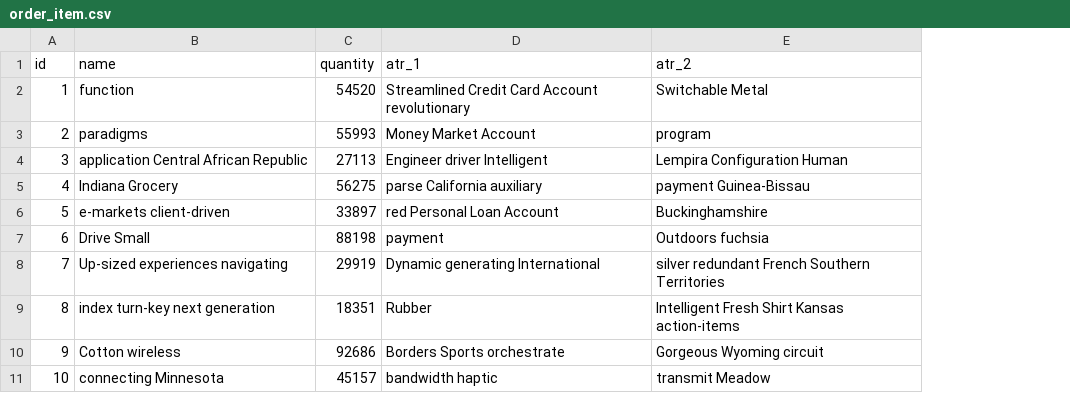
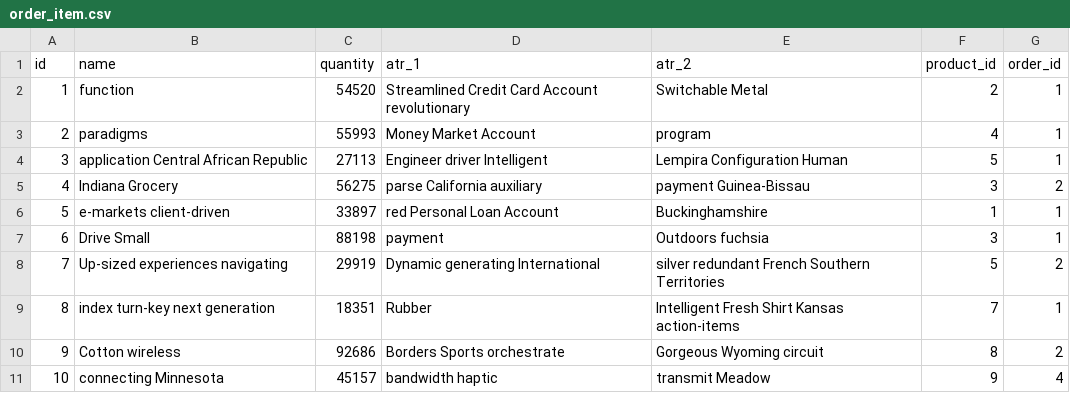
Before and after one commit to costrella/cechini, a CSV file: src/main/resources/config/liquibase/fake-data/order_item.csv, drawn as a sheet; the diff names each change by its address in the sheet, - before the commit and + after, or states it on an @@ line.

```diff
--- a/src/main/resources/config/liquibase/fake-data/order_item.csv
+++ b/src/main/resources/config/liquibase/fake-data/order_item.csv
+column F (product_id), rows 2-11: 2 | 4 | 5 | 3 | 1 | 3 | 5 | 7 | 8 | 9
+column G (order_id), rows 2-11: 1 | 1 | 1 | 2 | 1 | 1 | 2 | 1 | 2 | 4
```
Also changed, not shown: src/main/resources/config/liquibase/fake-data/jhi_order.csv, src/main/resources/config/liquibase/fake-data/location.csv, 12 other files.
